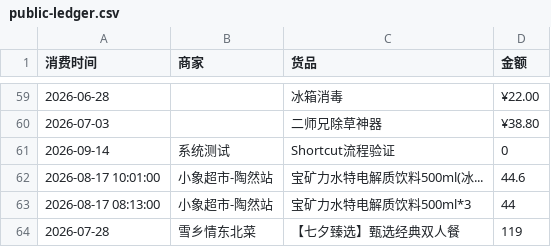
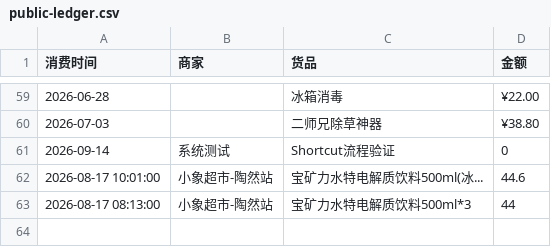
Before and after one commit to Lay-Yin/SUSTech-baseball-Softball-Team-Public-ledger, a CSV file: public-ledger.csv, drawn as a sheet; only a part is shown, gaps mark what is left out.

Commit message:
Update public-ledger.csv

```diff
--- a/public-ledger.csv
+++ b/public-ledger.csv
@@ -63,2 +63 @@
 2026-08-17 08:13:00,小象超市-陶然站,宝矿力水特电解质饮料500ml*3,44
-2026-07-28,雪乡情东北菜,【七夕臻选】甄选经典双人餐,119
```
